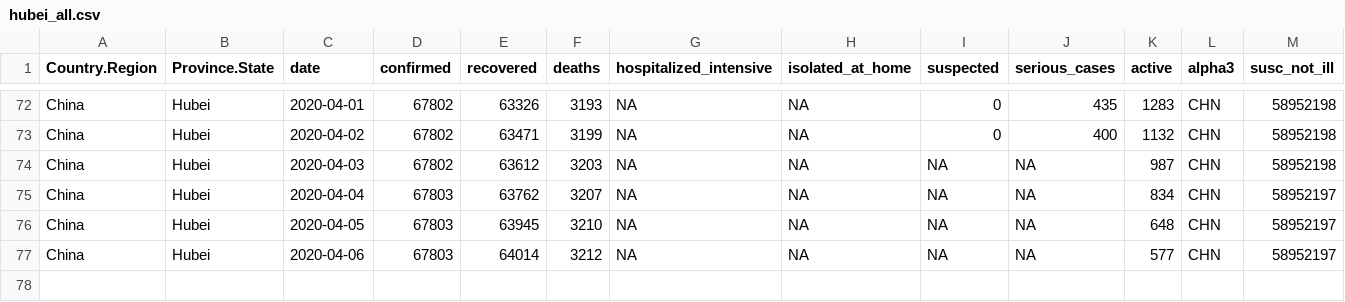
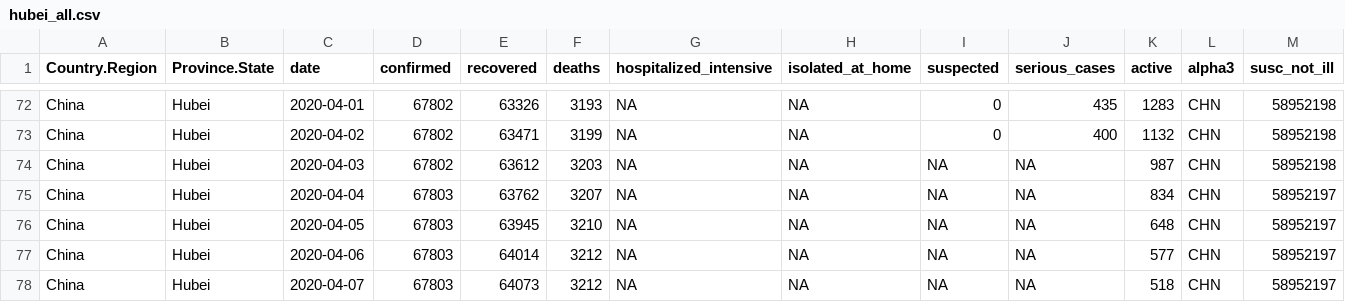
Before and after one commit to AnthonyEbert/COVID19data, a CSV file: data-raw/hubei_all.csv, drawn as a sheet; only a part is shown, gaps mark what is left out; the diff names each change by its address in the sheet, - before the commit and + after, or states it on an @@ line.

```diff
--- a/data-raw/hubei_all.csv
+++ b/data-raw/hubei_all.csv
+row 78: China | Hubei | 2020-04-07 | 67803 | 64073 | 3212 | NA | NA | NA | NA | 518 | CHN | 58952197
```
Also changed, not shown: data-raw/covid19_is-sorted.csv, data-raw/italy_all.csv, 9 other files.
